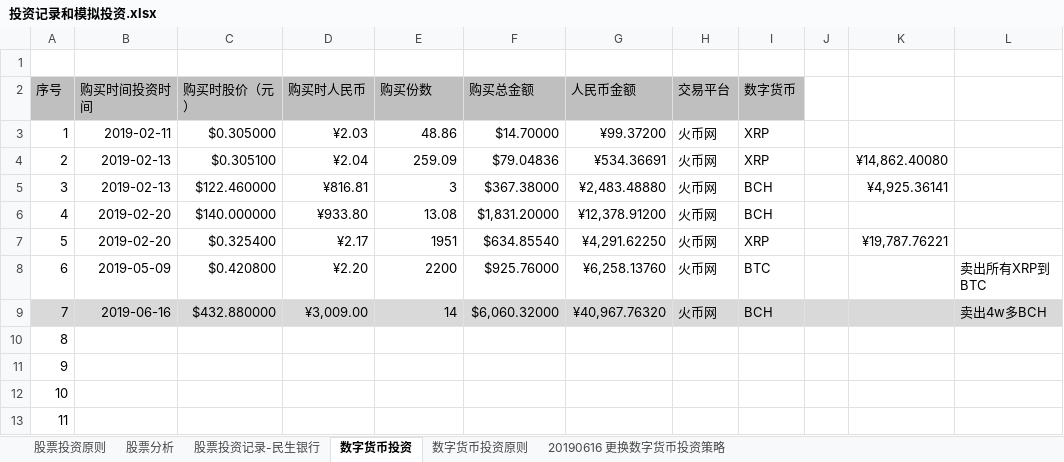
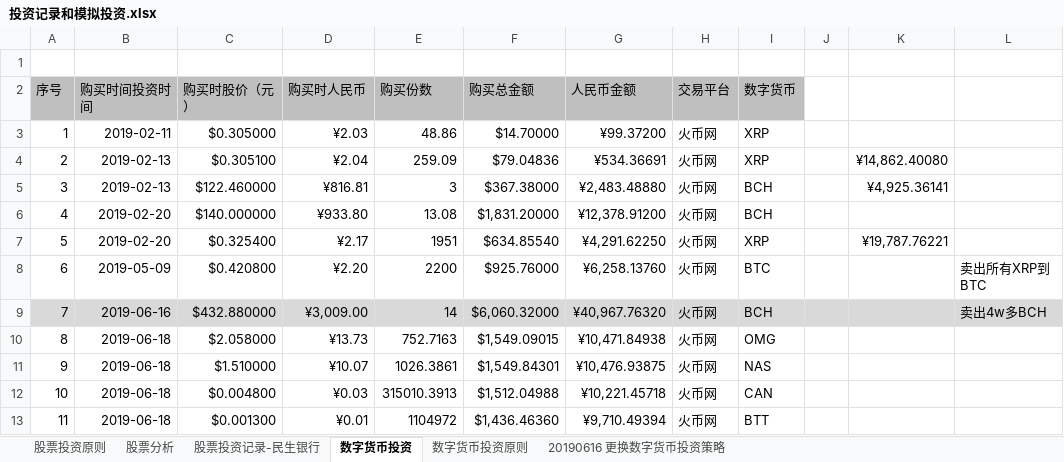
Before and after one commit to HuangFeiFelix/OneNote, an Excel workbook: 投资信息/投资记录和模拟投资.xlsx, sheet 数字货币投资, drawn as a sheet; values as stored, in another font and other column widths than the file's, no borders; the diff names each change by its address in the sheet, - before the commit and + after, or states it on an @@ line.

```diff
--- a/投资信息/投资记录和模拟投资.xlsx (sheet 数字货币投资)
+++ b/投资信息/投资记录和模拟投资.xlsx (sheet 数字货币投资)
-B10:B13 (购买时间投资时间): (empty)
+B10:B13 (购买时间投资时间): 2019-06-18
-C10 (购买时股价（元）): (empty)
+C10 (购买时股价（元）): $2.058000
-D10 (购买时人民币): (empty)
+D10 (购买时人民币): ¥13.73
-E10 (购买份数): (empty)
+E10 (购买份数): 752.7163
-F10 (购买总金额): (empty)
+F10 (购买总金额): $1,549.09015
-G10 (人民币金额): (empty)
+G10 (人民币金额): ¥10,471.84938
-H10:H13 (交易平台): (empty)
+H10:H13 (交易平台): 火币网
-I10 (数字货币): (empty)
+I10 (数字货币): OMG
-C11 (购买时股价（元）): (empty)
+C11 (购买时股价（元）): $1.510000
-D11 (购买时人民币): (empty)
+D11 (购买时人民币): ¥10.07
-E11 (购买份数): (empty)
+E11 (购买份数): 1026.3861
-F11 (购买总金额): (empty)
+F11 (购买总金额): $1,549.84301
-G11 (人民币金额): (empty)
+G11 (人民币金额): ¥10,476.93875
-I11 (数字货币): (empty)
+I11 (数字货币): NAS
-C12 (购买时股价（元）): (empty)
+C12 (购买时股价（元）): $0.004800
-D12 (购买时人民币): (empty)
+D12 (购买时人民币): ¥0.03
-E12 (购买份数): (empty)
+E12 (购买份数): 315010.3913
-F12 (购买总金额): (empty)
+F12 (购买总金额): $1,512.04988
-G12 (人民币金额): (empty)
+G12 (人民币金额): ¥10,221.45718
-I12 (数字货币): (empty)
+I12 (数字货币): CAN
-C13 (购买时股价（元）): (empty)
+C13 (购买时股价（元）): $0.001300
-D13 (购买时人民币): (empty)
+D13 (购买时人民币): ¥0.01
-E13 (购买份数): (empty)
+E13 (购买份数): 1104972
-F13 (购买总金额): (empty)
+F13 (购买总金额): $1,436.46360
-G13 (人民币金额): (empty)
+G13 (人民币金额): ¥9,710.49394
-I13 (数字货币): (empty)
+I13 (数字货币): BTT
```
Also changed, not shown: 4 other files.
